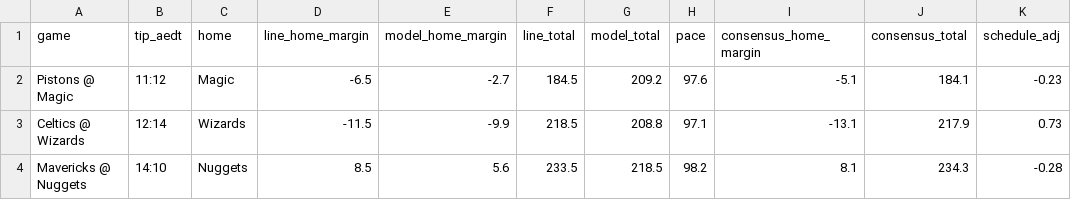
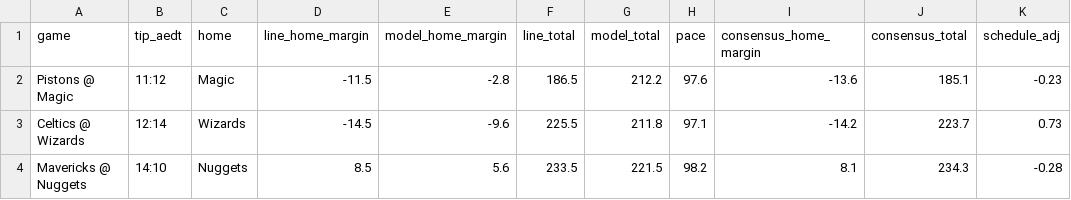
Before and after one commit to andrewkyriacou1993-lang/claudiopunt, a CSV file: data/games.csv, drawn as a sheet; only a part is shown; the diff names each change by its address in the sheet, - before the commit and + after, or states it on an @@ line.

```diff
--- a/data/games.csv
+++ b/data/games.csv
-D2 (line_home_margin): -6.5
+D2 (line_home_margin): -11.5
-E2 (model_home_margin): -2.7
+E2 (model_home_margin): -2.8
-F2 (line_total): 184.5
+F2 (line_total): 186.5
-G2 (model_total): 209.2
+G2 (model_total): 212.2
-I2 (consensus_home_margin): -5.1
+I2 (consensus_home_margin): -13.6
-J2 (consensus_total): 184.1
+J2 (consensus_total): 185.1
-D3 (line_home_margin): -11.5
+D3 (line_home_margin): -14.5
-E3 (model_home_margin): -9.9
+E3 (model_home_margin): -9.6
-F3 (line_total): 218.5
+F3 (line_total): 225.5
-G3 (model_total): 208.8
+G3 (model_total): 211.8
-I3 (consensus_home_margin): -13.1
+I3 (consensus_home_margin): -14.2
-J3 (consensus_total): 217.9
+J3 (consensus_total): 223.7
-G4 (model_total): 218.5
+G4 (model_total): 221.5
```
Also changed, not shown: data/best.csv, data/bets.csv, 9 other files.
